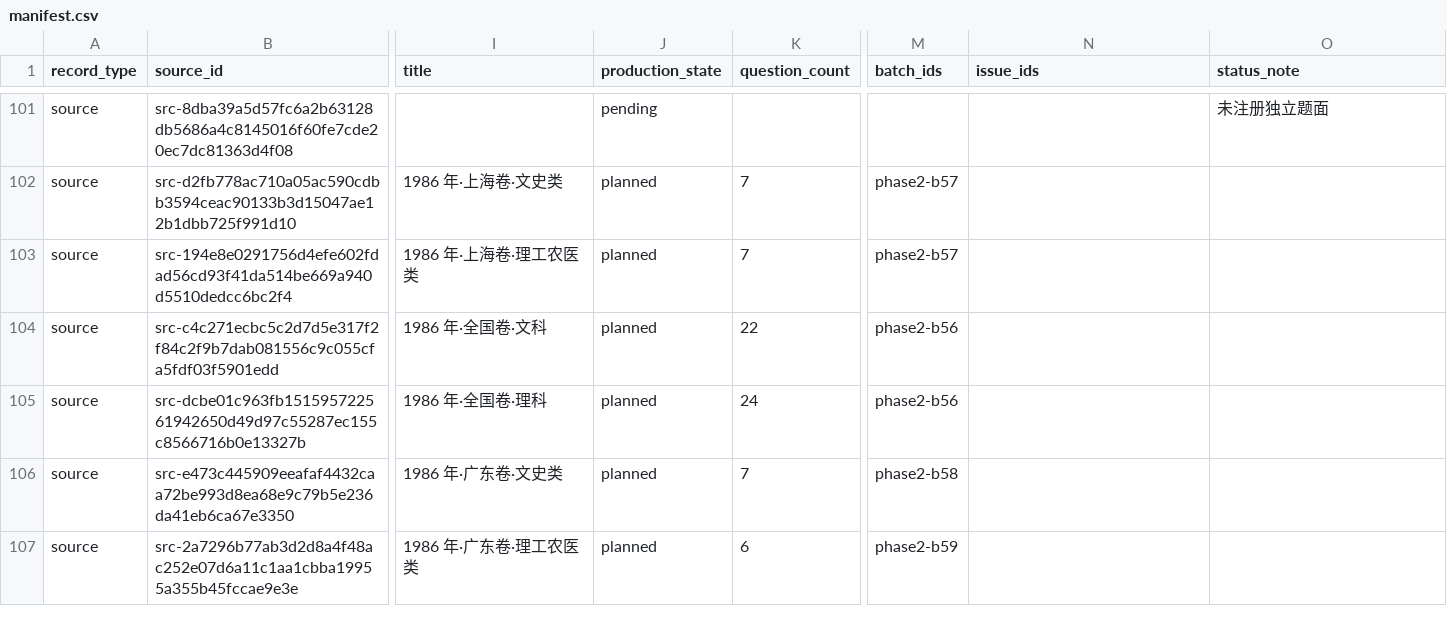
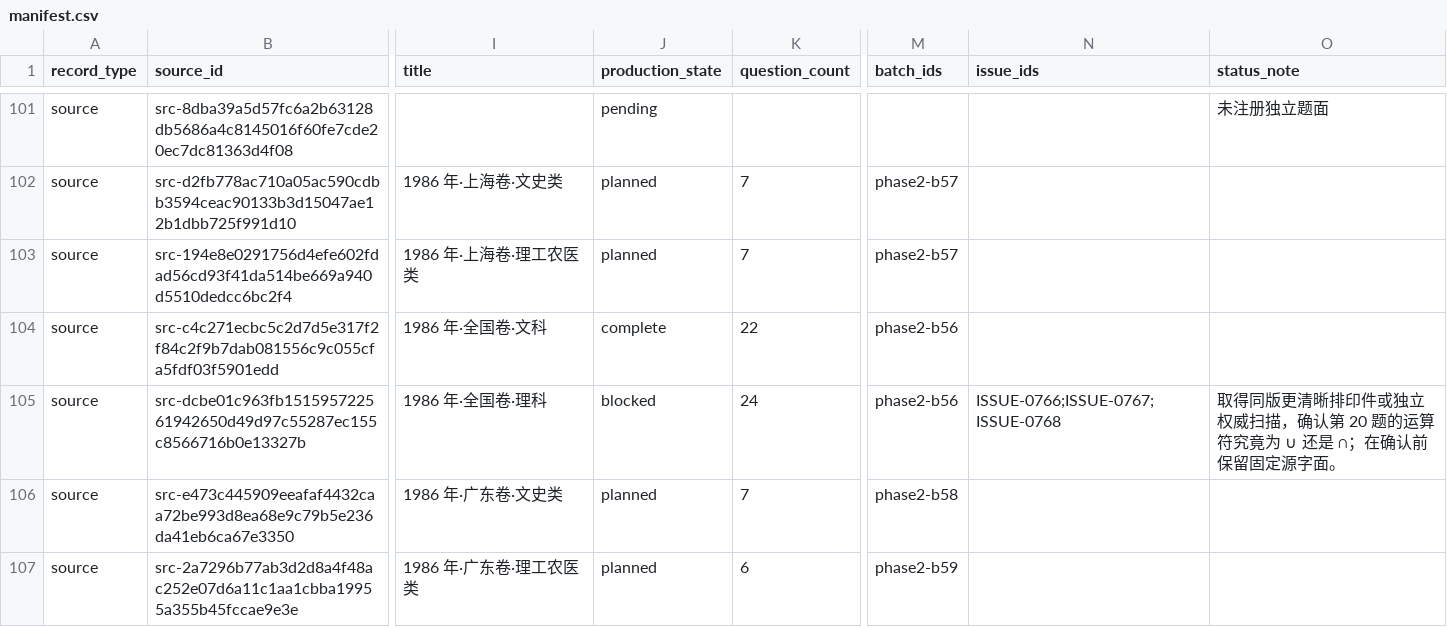
Before and after one commit to LightYourJourney/gaokao-math-latex, a CSV file: math-gaokao-latex/manifest.csv, drawn as a sheet; only a part is shown, gaps mark what is left out; the diff names each change by its address in the sheet, - before the commit and + after, or states it on an @@ line.

Commit message:
chore(exams): finalize 1986 national math receipts

```diff
--- a/math-gaokao-latex/manifest.csv
+++ b/math-gaokao-latex/manifest.csv
-J104 (production_state): planned
+J104 (production_state): complete
-J105 (production_state): planned
+J105 (production_state): blocked
-N105 (issue_ids): (empty)
+N105 (issue_ids): ISSUE-0766;ISSUE-0767;ISSUE-0768
-O105 (status_note): (empty)
+O105 (status_note): 取得同版更清晰排印件或独立权威扫描，确认第 20 题的运算符究竟为 ∪ 还是 ∩；在确认前保留固定源字面。
```
Also changed, not shown: 8 other files.
